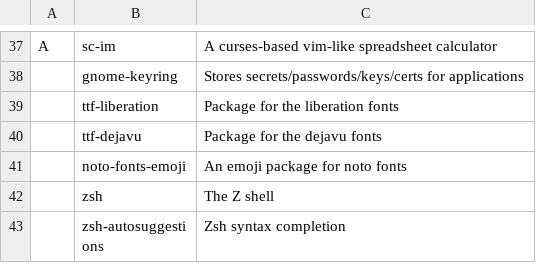
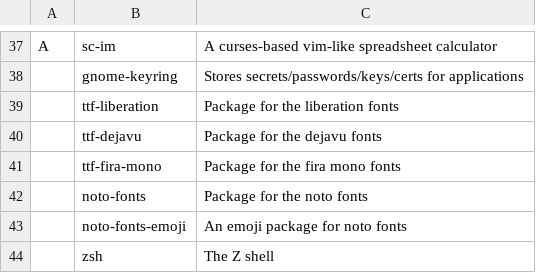
Before and after one commit to x1nigo/ix, a CSV file: programs.csv, drawn as a sheet; only a part is shown, gaps mark what is left out; the shorter side is filled out with more unchanged rows; the diff names each change by its address in the sheet, - before the commit and + after, or states it on an @@ line.

Commit message:
Update programs.csv

```diff
--- a/programs.csv
+++ b/programs.csv
+row 41:  | ttf-fira-mono | Package for the fira mono fonts
+row 42:  | noto-fonts | Package for the noto fonts
```
